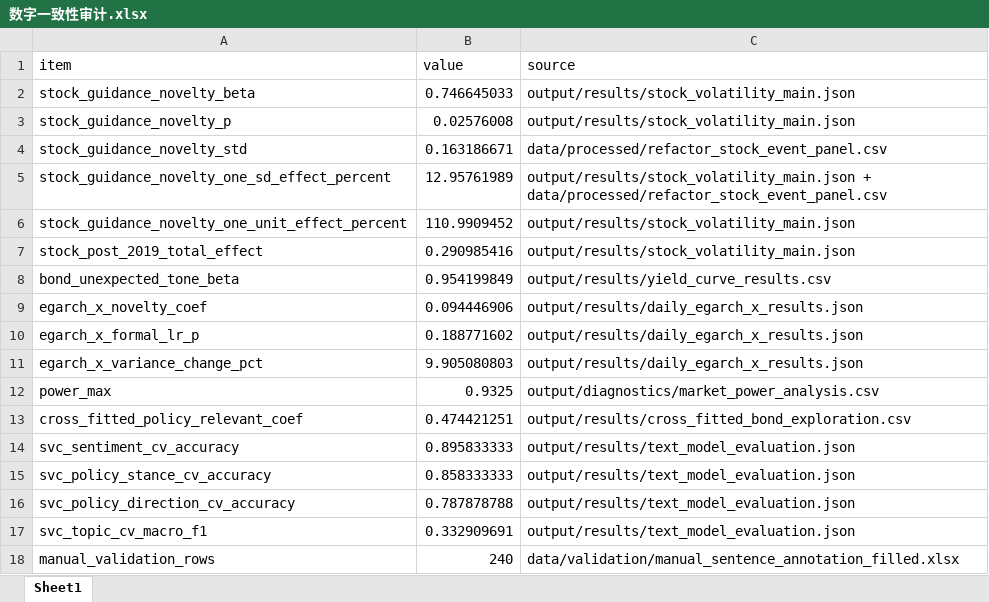
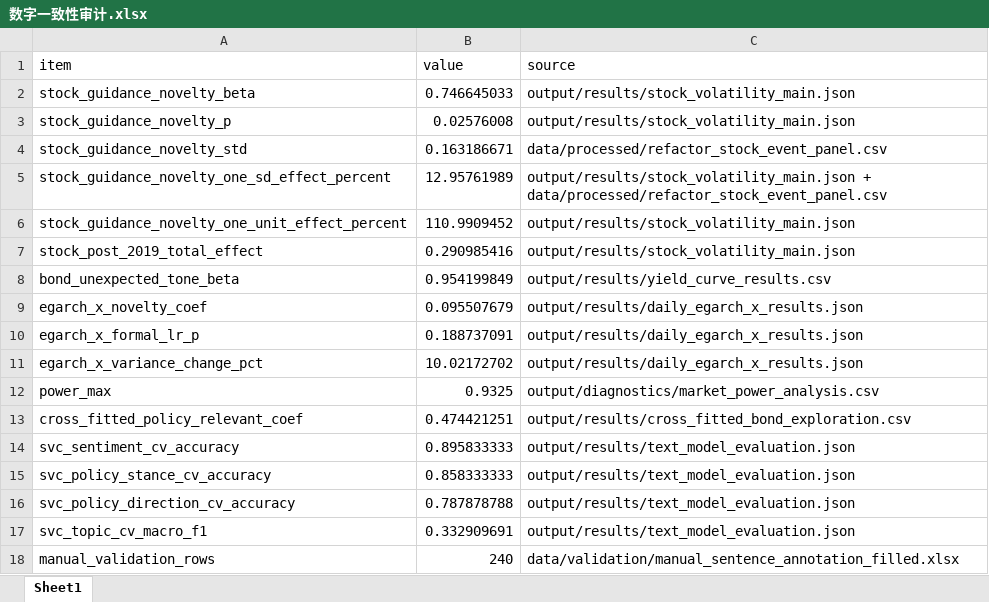
Before and after one commit to epiphany24262/monetary_policy_project, an Excel workbook: paper/数字一致性审计.xlsx, sheet Sheet1, drawn as a sheet; values as stored, in another font and other column widths than the file's, no borders; the diff names each change by its address in the sheet, - before the commit and + after, or states it on an @@ line.

Commit message:
Refactor monetary policy analysis and reporting scripts with localization improvements
- Updated comments and labels in power_analysis.py to include Chinese translations for better accessibility.
- Modified project usage descriptions in pipeline.py for clarity and consistency in terminology.
- Enhanced paper_builder.py by changing font styles and sizes for better readability, and adjusted references to include more recent studies.
- Improved visualization scripts (market_figures.py, result_tables.py, text_figures.py) with updated color schemes and line styles for better visual representation.
- Ensured consistent terminology across the codebase, particularly in relation to the exploratory models and their interactions.

```diff
--- a/paper/数字一致性审计.xlsx (sheet Sheet1)
+++ b/paper/数字一致性审计.xlsx (sheet Sheet1)
-B9 (value): 0.094446906
+B9 (value): 0.095507679
-B10 (value): 0.188771602
+B10 (value): 0.188737091
-B11 (value): 9.905080803
+B11 (value): 10.02172702
```
Also changed, not shown: data/validation/manual_sentence_annotation.xlsx, paper/引用一致性审计.xlsx, 13 other files.
